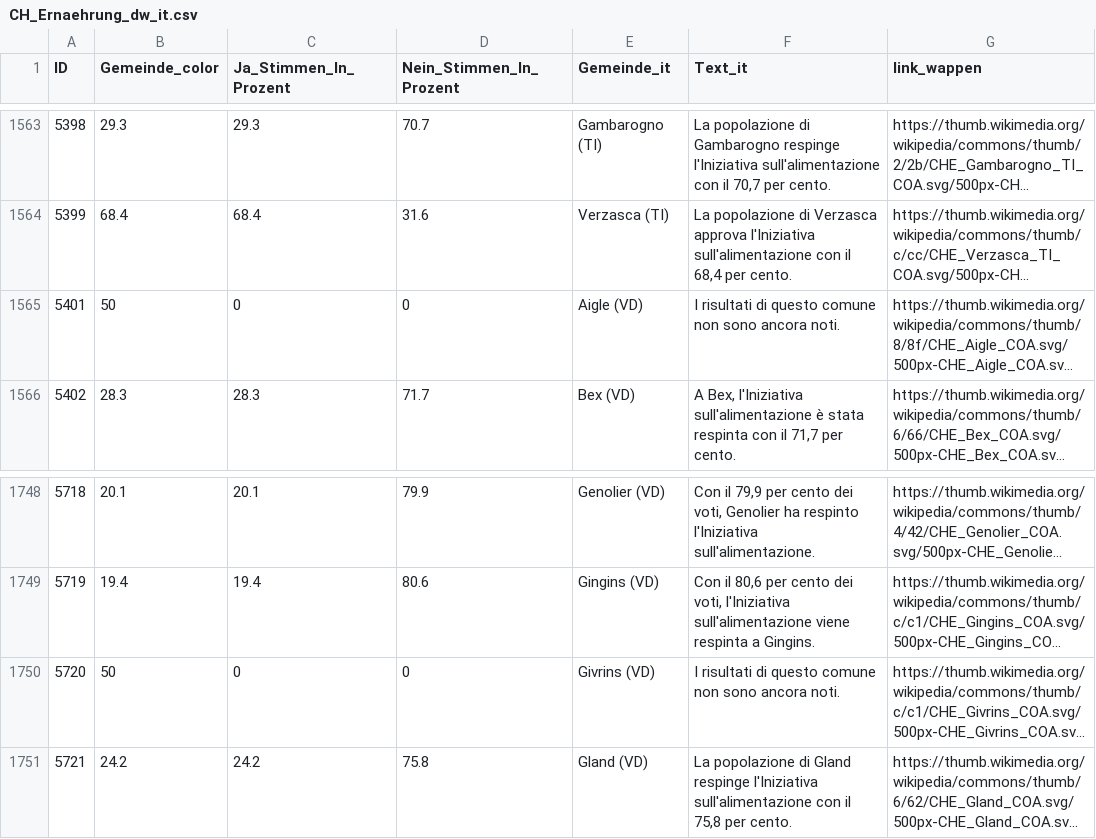
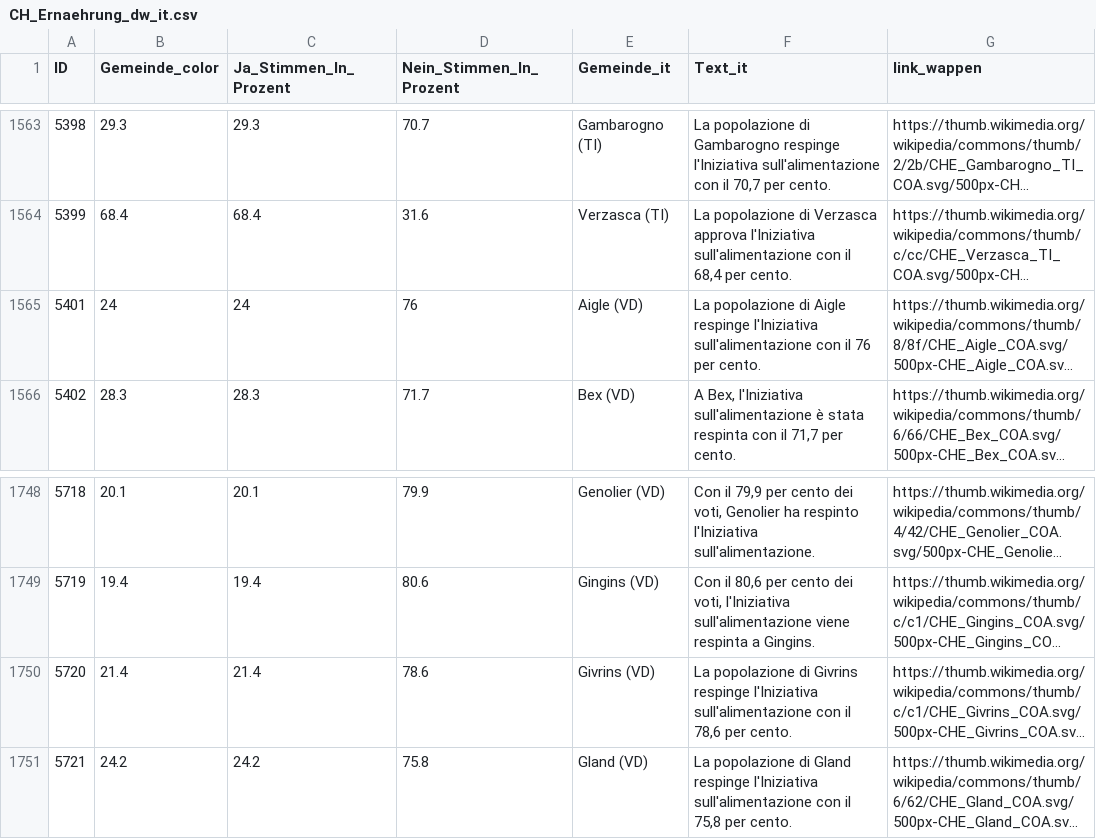
Before and after one commit to awp-finanznachrichten/lena_september2026, a CSV file: Output_Switzerland/CH_Ernaehrung_dw_it.csv, drawn as a sheet; only a part is shown, gaps mark what is left out; long unchanged cells end in …; the diff names each change by its address in the sheet, - before the commit and + after, or states it on an @@ line.

```diff
--- a/Output_Switzerland/CH_Ernaehrung_dw_it.csv
+++ b/Output_Switzerland/CH_Ernaehrung_dw_it.csv
-B1565 (Gemeinde_color): 50
+B1565 (Gemeinde_color): 24
-C1565 (Ja_Stimmen_In_Prozent): 0
+C1565 (Ja_Stimmen_In_Prozent): 24
-D1565 (Nein_Stimmen_In_Prozent): 0
+D1565 (Nein_Stimmen_In_Prozent): 76
-F1565 (Text_it): I risultati di questo comune non sono ancora noti.
+F1565 (Text_it): La popolazione di Aigle respinge l'Iniziativa sull'alimentazione con il 76 per cento.
-B1750 (Gemeinde_color): 50
+B1750 (Gemeinde_color): 21.4
-C1750 (Ja_Stimmen_In_Prozent): 0
+C1750 (Ja_Stimmen_In_Prozent): 21.4
-D1750 (Nein_Stimmen_In_Prozent): 0
+D1750 (Nein_Stimmen_In_Prozent): 78.6
-F1750 (Text_it): I risultati di questo comune non sono ancora noti.
+F1750 (Text_it): La popolazione di Givrins respinge l'Iniziativa sull'alimentazione con il 78,6 per cento.
```
Also changed, not shown: Output_Cantons/VD_CH_Ernaehrung_dw_fr.csv, Output_Switzerland/CH_Ernaehrung_all_data.csv, 10 other files.
